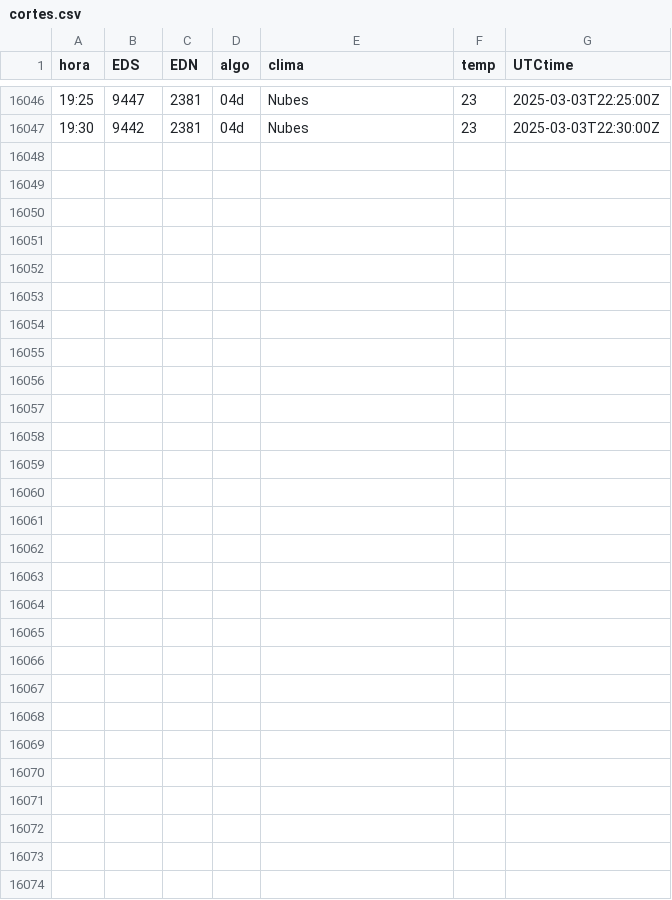
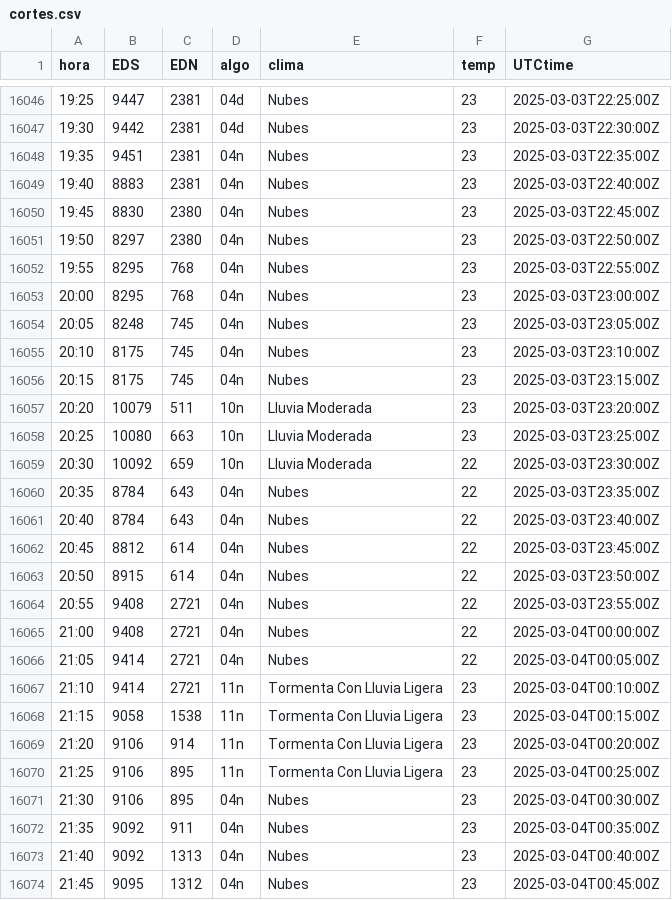
Before and after one commit to rikivillalba/reportes_api_mem, a CSV file: cortes.csv, drawn as a sheet; only a part is shown, gaps mark what is left out; the diff names each change by its address in the sheet, - before the commit and + after, or states it on an @@ line.

```diff
--- a/cortes.csv
+++ b/cortes.csv
+row 16048: 19:35 | 9451 | 2381 | 04n | Nubes | 23 | 2025-03-03T22:35:00Z
+row 16049: 19:40 | 8883 | 2381 | 04n | Nubes | 23 | 2025-03-03T22:40:00Z
+row 16050: 19:45 | 8830 | 2380 | 04n | Nubes | 23 | 2025-03-03T22:45:00Z
+row 16051: 19:50 | 8297 | 2380 | 04n | Nubes | 23 | 2025-03-03T22:50:00Z
+row 16052: 19:55 | 8295 | 768 | 04n | Nubes | 23 | 2025-03-03T22:55:00Z
+row 16053: 20:00 | 8295 | 768 | 04n | Nubes | 23 | 2025-03-03T23:00:00Z
+row 16054: 20:05 | 8248 | 745 | 04n | Nubes | 23 | 2025-03-03T23:05:00Z
+row 16055: 20:10 | 8175 | 745 | 04n | Nubes | 23 | 2025-03-03T23:10:00Z
+row 16056: 20:15 | 8175 | 745 | 04n | Nubes | 23 | 2025-03-03T23:15:00Z
+row 16057: 20:20 | 10079 | 511 | 10n | Lluvia Moderada | 23 | 2025-03-03T23:20:00Z
+row 16058: 20:25 | 10080 | 663 | 10n | Lluvia Moderada | 23 | 2025-03-03T23:25:00Z
+row 16059: 20:30 | 10092 | 659 | 10n | Lluvia Moderada | 22 | 2025-03-03T23:30:00Z
+row 16060: 20:35 | 8784 | 643 | 04n | Nubes | 22 | 2025-03-03T23:35:00Z
+row 16061: 20:40 | 8784 | 643 | 04n | Nubes | 22 | 2025-03-03T23:40:00Z
+row 16062: 20:45 | 8812 | 614 | 04n | Nubes | 22 | 2025-03-03T23:45:00Z
+row 16063: 20:50 | 8915 | 614 | 04n | Nubes | 22 | 2025-03-03T23:50:00Z
+row 16064: 20:55 | 9408 | 2721 | 04n | Nubes | 22 | 2025-03-03T23:55:00Z
+row 16065: 21:00 | 9408 | 2721 | 04n | Nubes | 22 | 2025-03-04T00:00:00Z
+row 16066: 21:05 | 9414 | 2721 | 04n | Nubes | 22 | 2025-03-04T00:05:00Z
+row 16067: 21:10 | 9414 | 2721 | 11n | Tormenta Con Lluvia Ligera | 23 | 2025-03-04T00:10:00Z
+row 16068: 21:15 | 9058 | 1538 | 11n | Tormenta Con Lluvia Ligera | 23 | 2025-03-04T00:15:00Z
+row 16069: 21:20 | 9106 | 914 | 11n | Tormenta Con Lluvia Ligera | 23 | 2025-03-04T00:20:00Z
+row 16070: 21:25 | 9106 | 895 | 11n | Tormenta Con Lluvia Ligera | 23 | 2025-03-04T00:25:00Z
+row 16071: 21:30 | 9106 | 895 | 04n | Nubes | 23 | 2025-03-04T00:30:00Z
+row 16072: 21:35 | 9092 | 911 | 04n | Nubes | 23 | 2025-03-04T00:35:00Z
+row 16073: 21:40 | 9092 | 1313 | 04n | Nubes | 23 | 2025-03-04T00:40:00Z
+row 16074: 21:45 | 9095 | 1312 | 04n | Nubes | 23 | 2025-03-04T00:45:00Z
```
Also changed, not shown: 2 other files.
